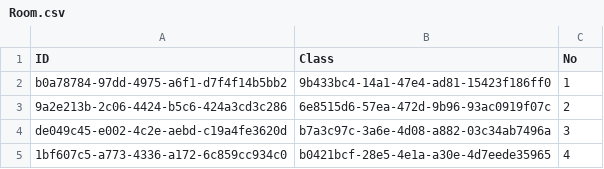
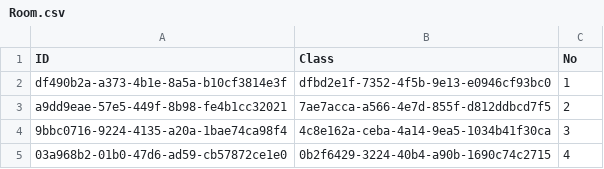
Before and after one commit to NinhGiang/SE1401-PRN292, a CSV file: LAB1/DataGeneration/Room.csv, drawn as a sheet.

```diff
--- a/LAB1/DataGeneration/Room.csv
+++ b/LAB1/DataGeneration/Room.csv
@@ -1,5 +1,5 @@
 ID, Class, No
-b0a78784-97dd-4975-a6f1-d7f4f14b5bb2, 9b433bc4-14a1-47e4-ad81-15423f186ff0, 1
-9a2e213b-2c06-4424-b5c6-424a3cd3c286, 6e8515d6-57ea-472d-9b96-93ac0919f07c, 2
-de049c45-e002-4c2e-aebd-c19a4fe3620d, b7a3c97c-3a6e-4d08-a882-03c34ab7496a, 3
-1bf607c5-a773-4336-a172-6c859cc934c0, b0421bcf-28e5-4e1a-a30e-4d7eede35965, 4
+df490b2a-a373-4b1e-8a5a-b10cf3814e3f, dfbd2e1f-7352-4f5b-9e13-e0946cf93bc0, 1
+a9dd9eae-57e5-449f-8b98-fe4b1cc32021, 7ae7acca-a566-4e7d-855f-d812ddbcd7f5, 2
+9bbc0716-9224-4135-a20a-1bae74ca98f4, 4c8e162a-ceba-4a14-9ea5-1034b41f30ca, 3
+03a968b2-01b0-47d6-ad59-cb57872ce1e0, 0b2f6429-3224-40b4-a90b-1690c74c2715, 4
```
Also changed, not shown: LAB1/DataGeneration/Class.csv, LAB1/DataGeneration/FPT大学.csv, 5 other files.
